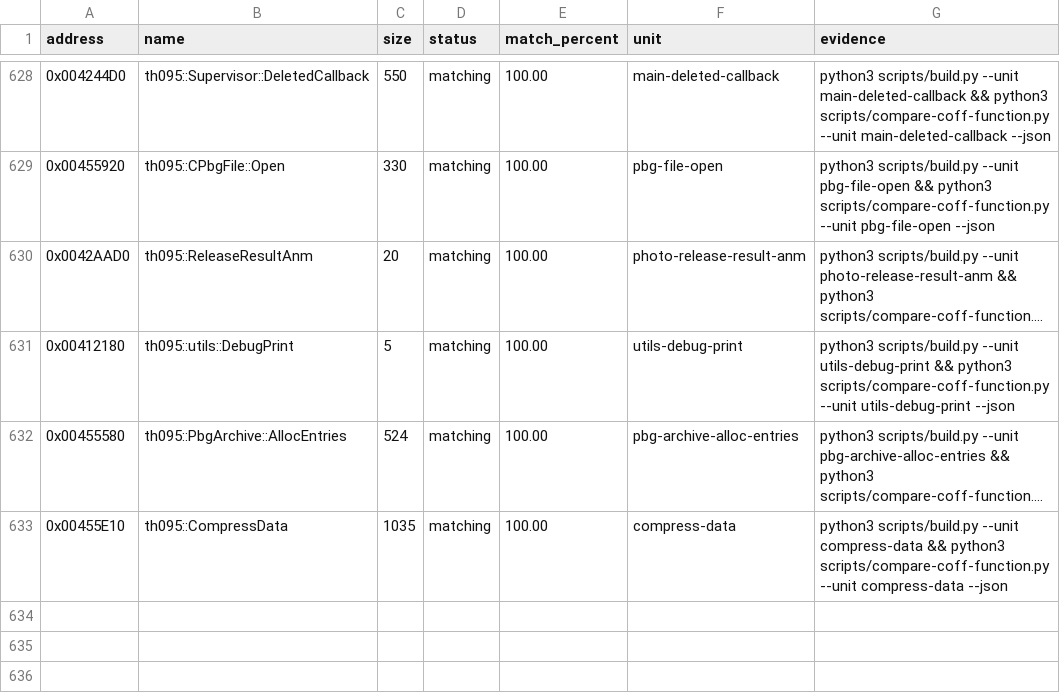
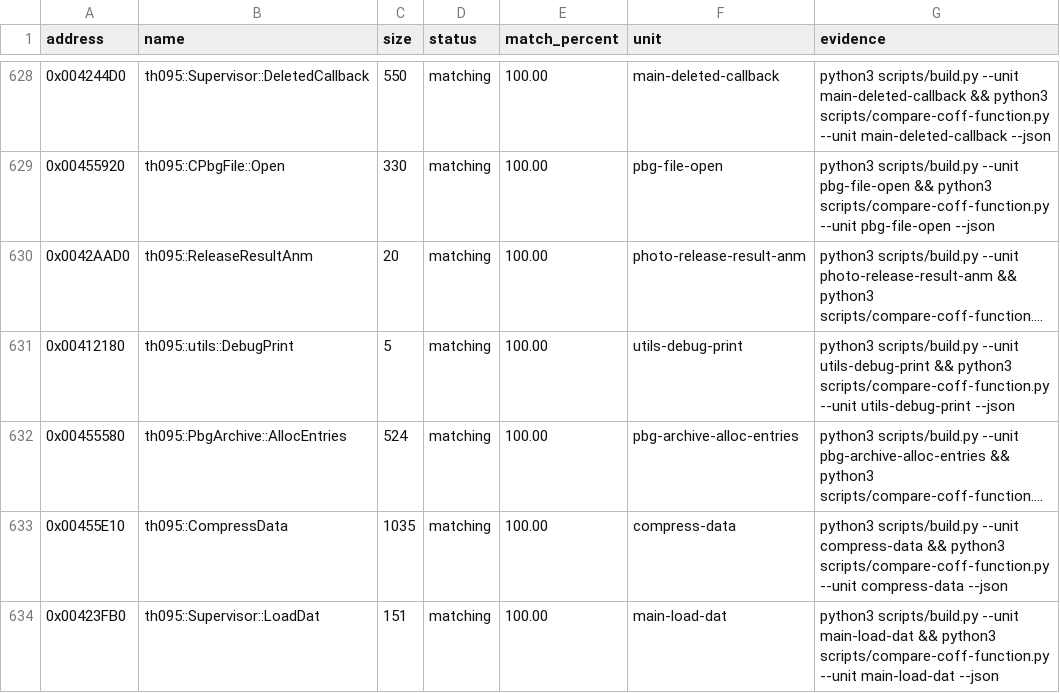
Before and after one commit to N0zoM1z0/th095, a CSV file: config/matches.csv, drawn as a sheet; only a part is shown, gaps mark what is left out; long unchanged cells end in …; the diff names each change by its address in the sheet, - before the commit and + after, or states it on an @@ line.

Commit message:
gpt-web: match supervisor LoadDat exactly

```diff
--- a/config/matches.csv
+++ b/config/matches.csv
+row 634: 0x00423FB0 | th095::Supervisor::LoadDat | 151 | matching | 100.00 | main-load-dat | python3 scripts/build.py --unit main-load-dat && python3 scripts/compare-coff-function.py --unit main-load-dat --json
```
Also changed, not shown: config/functions.csv, 5 other files.
